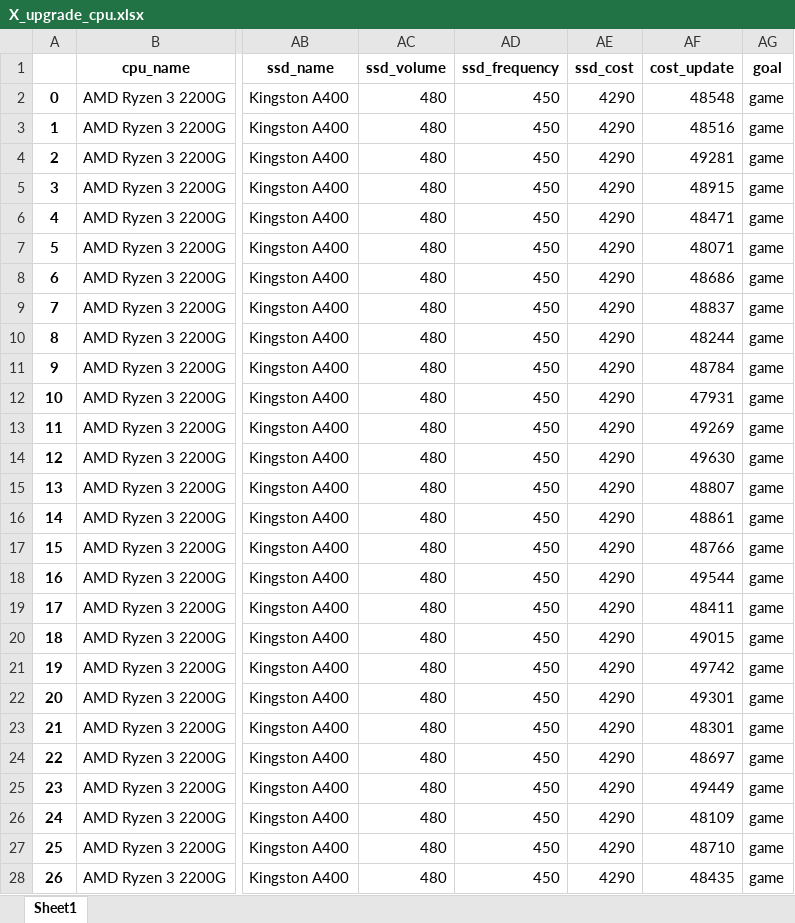
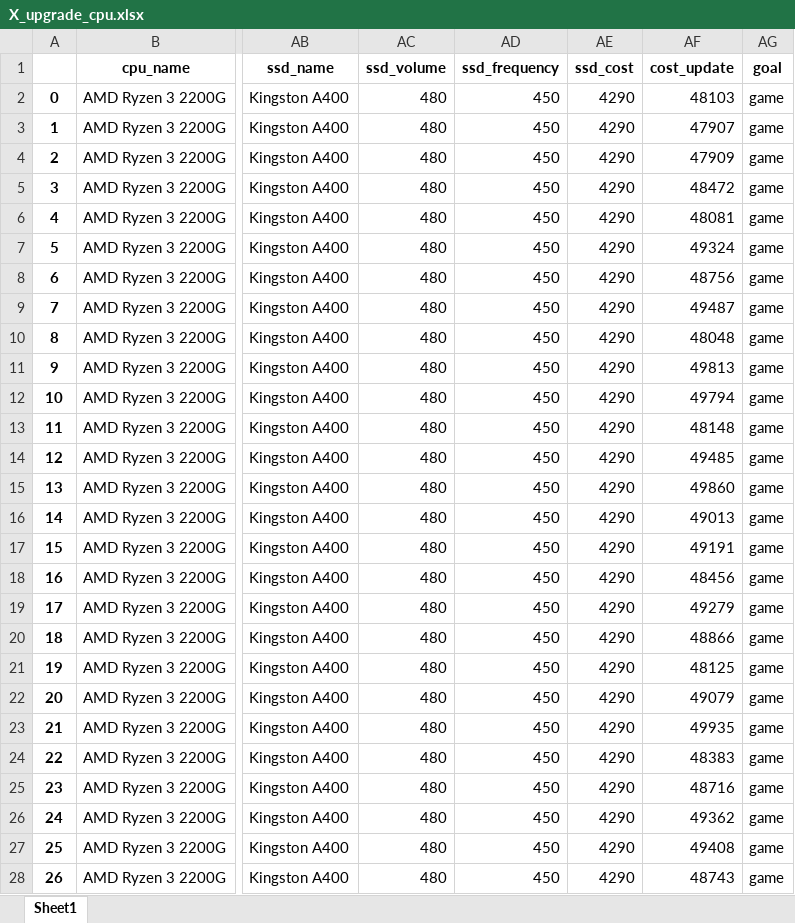
Before and after one commit to GreenJam01/PC-Update-Helper, an Excel workbook: ml/datasets/X_upgrade_cpu.xlsx, sheet Sheet1, drawn as a sheet; only a part is shown, gaps mark what is left out; values as stored, in another font and other column widths than the file's, no borders; the diff covers the shown part only; the diff names each change by its address in the sheet, - before the commit and + after, or states it on an @@ line.

```diff
--- a/ml/datasets/X_upgrade_cpu.xlsx (sheet Sheet1)
+++ b/ml/datasets/X_upgrade_cpu.xlsx (sheet Sheet1)
-AF2 (cost_update): 48548
+AF2 (cost_update): 48103
-AF3 (cost_update): 48516
+AF3 (cost_update): 47907
-AF4 (cost_update): 49281
+AF4 (cost_update): 47909
-AF5 (cost_update): 48915
+AF5 (cost_update): 48472
-AF6 (cost_update): 48471
+AF6 (cost_update): 48081
-AF7 (cost_update): 48071
+AF7 (cost_update): 49324
-AF8 (cost_update): 48686
+AF8 (cost_update): 48756
-AF9 (cost_update): 48837
+AF9 (cost_update): 49487
-AF10 (cost_update): 48244
+AF10 (cost_update): 48048
-AF11 (cost_update): 48784
+AF11 (cost_update): 49813
-AF12 (cost_update): 47931
+AF12 (cost_update): 49794
-AF13 (cost_update): 49269
+AF13 (cost_update): 48148
-AF14 (cost_update): 49630
+AF14 (cost_update): 49485
-AF15 (cost_update): 48807
+AF15 (cost_update): 49860
-AF16 (cost_update): 48861
+AF16 (cost_update): 49013
-AF17 (cost_update): 48766
+AF17 (cost_update): 49191
-AF18 (cost_update): 49544
+AF18 (cost_update): 48456
-AF19 (cost_update): 48411
+AF19 (cost_update): 49279
-AF20 (cost_update): 49015
+AF20 (cost_update): 48866
-AF21 (cost_update): 49742
+AF21 (cost_update): 48125
-AF22 (cost_update): 49301
+AF22 (cost_update): 49079
-AF23 (cost_update): 48301
+AF23 (cost_update): 49935
-AF24 (cost_update): 48697
+AF24 (cost_update): 48383
-AF25 (cost_update): 49449
+AF25 (cost_update): 48716
-AF26 (cost_update): 48109
+AF26 (cost_update): 49362
-AF27 (cost_update): 48710
+AF27 (cost_update): 49408
-AF28 (cost_update): 48435
+AF28 (cost_update): 48743
```
Also changed, not shown: 1233 edited cells elsewhere in this sheet, ml/datasets/X_upgrade_gpu.xlsx, ml/datasets/X_upgrade_ssd.xlsx, 10 other files.
